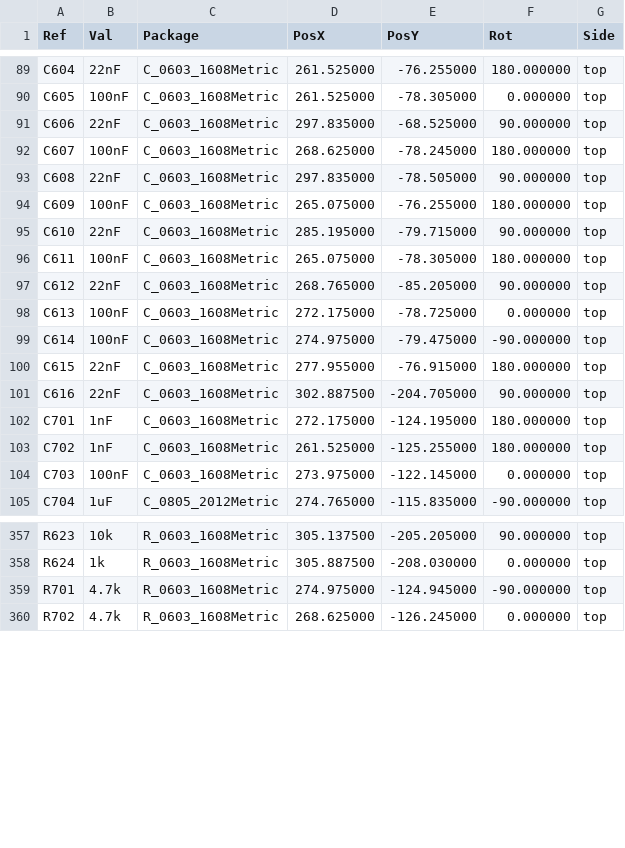
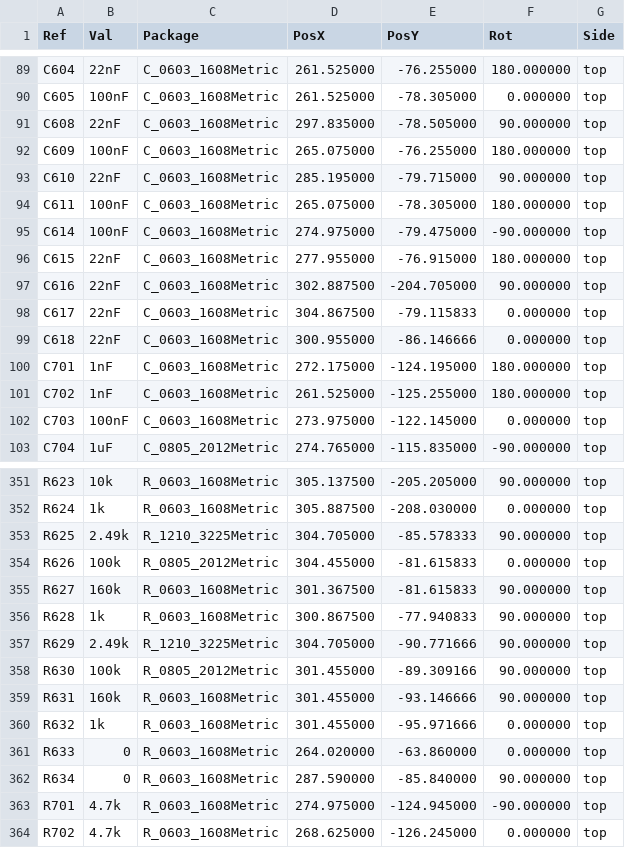
Before and after one commit to mohan4220/ecu25kva, a CSV file: prototype/fab/positions.csv, drawn as a sheet; only a part is shown, gaps mark what is left out; the diff covers the shown part only.

```diff
--- a/prototype/fab/positions.csv
+++ b/prototype/fab/positions.csv
@@ -90,4 +90,2 @@ Ref,Val,Package,PosX,PosY,Rot,Side
 "C605","100nF","C_0603_1608Metric",261.525000,-78.305000,0.000000,top
-"C606","22nF","C_0603_1608Metric",297.835000,-68.525000,90.000000,top
-"C607","100nF","C_0603_1608Metric",268.625000,-78.245000,180.000000,top
 "C608","22nF","C_0603_1608Metric",297.835000,-78.505000,90.000000,top
@@ -96,4 +94,2 @@ Ref,Val,Package,PosX,PosY,Rot,Side
 "C611","100nF","C_0603_1608Metric",265.075000,-78.305000,180.000000,top
-"C612","22nF","C_0603_1608Metric",268.765000,-85.205000,90.000000,top
-"C613","100nF","C_0603_1608Metric",272.175000,-78.725000,0.000000,top
 "C614","100nF","C_0603_1608Metric",274.975000,-79.475000,-90.000000,top
@@ -101,2 +97,4 @@ Ref,Val,Package,PosX,PosY,Rot,Side
 "C616","22nF","C_0603_1608Metric",302.887500,-204.705000,90.000000,top
+"C617","22nF","C_0603_1608Metric",304.867500,-79.115833,0.000000,top
+"C618","22nF","C_0603_1608Metric",300.955000,-86.146666,0.000000,top
 "C701","1nF","C_0603_1608Metric",272.175000,-124.195000,180.000000,top
@@ -358,2 +352,12 @@ Ref,Val,Package,PosX,PosY,Rot,Side
 "R624","1k","R_0603_1608Metric",305.887500,-208.030000,0.000000,top
+"R625","2.49k","R_1210_3225Metric",304.705000,-85.578333,90.000000,top
+"R626","100k","R_0805_2012Metric",304.455000,-81.615833,0.000000,top
+"R627","160k","R_0603_1608Metric",301.367500,-81.615833,90.000000,top
+"R628","1k","R_0603_1608Metric",300.867500,-77.940833,90.000000,top
+"R629","2.49k","R_1210_3225Metric",304.705000,-90.771666,90.000000,top
+"R630","100k","R_0805_2012Metric",301.455000,-89.309166,90.000000,top
+"R631","160k","R_0603_1608Metric",301.455000,-93.146666,90.000000,top
+"R632","1k","R_0603_1608Metric",301.455000,-95.971666,0.000000,top
+"R633","0","R_0603_1608Metric",264.020000,-63.860000,0.000000,top
+"R634","0","R_0603_1608Metric",287.590000,-85.840000,90.000000,top
 "R701","4.7k","R_0603_1608Metric",274.975000,-124.945000,-90.000000,top
```
Also changed, not shown: 2 added rows and 8 removed rows elsewhere in this file, prototype/fab/bom.csv, 48 other files.
